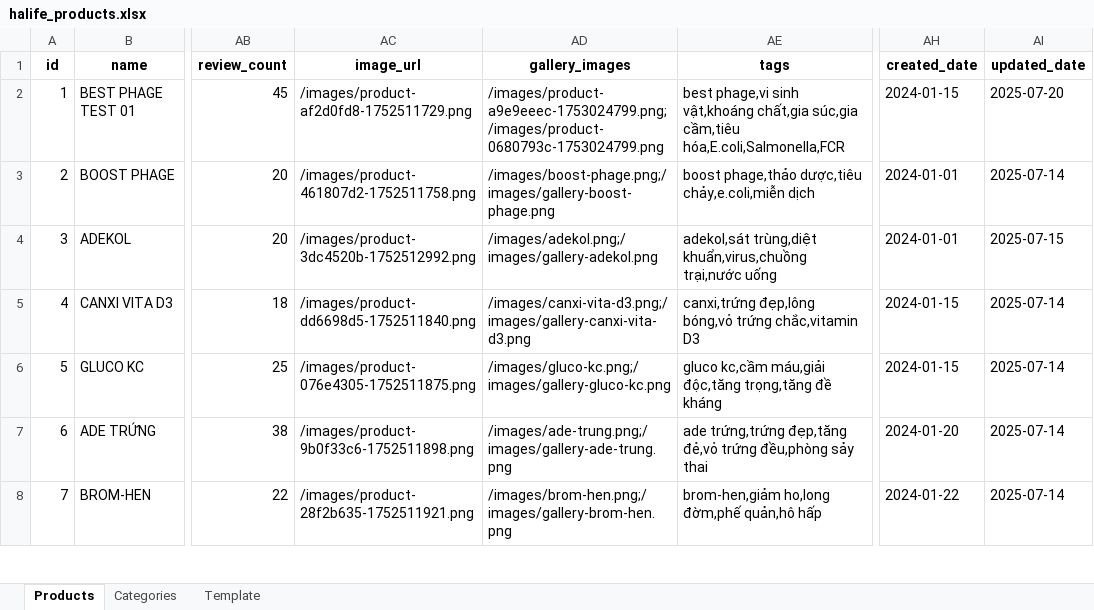
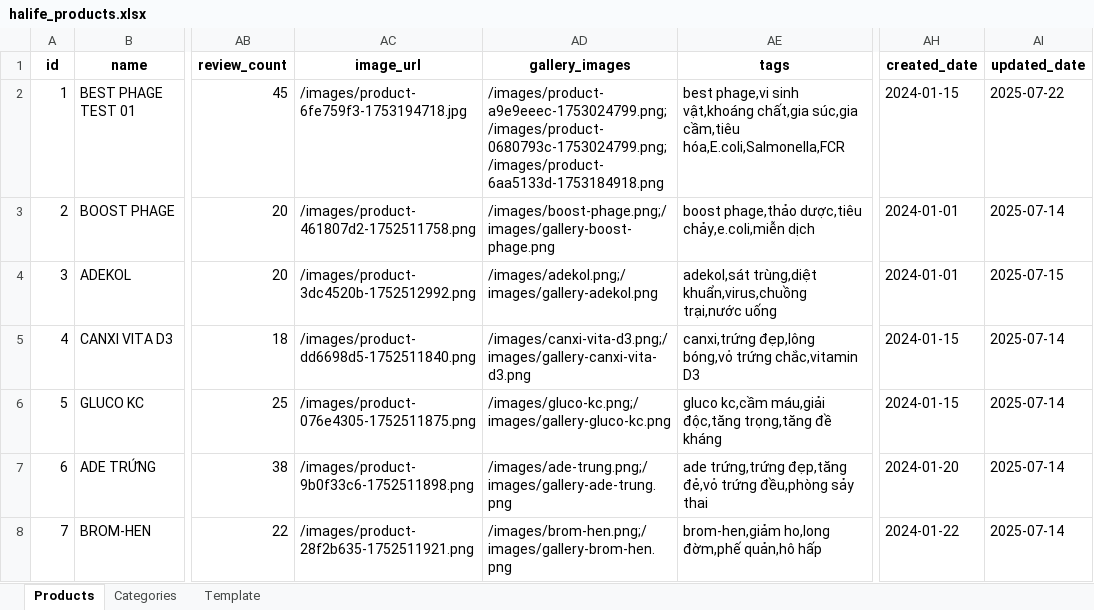
Before and after one commit to hachitubg/halife-website, an Excel workbook: public/data/halife_products.xlsx, sheet Products, drawn as a sheet; only a part is shown, gaps mark what is left out; values as stored, in another font and other column widths than the file's, no borders; the diff names each change by its address in the sheet, - before the commit and + after, or states it on an @@ line.

```diff
--- a/public/data/halife_products.xlsx (sheet Products)
+++ b/public/data/halife_products.xlsx (sheet Products)
-AC2 (image_url): /images/product-af2d0fd8-1752511729.png
+AC2 (image_url): /images/product-6fe759f3-1753194718.jpg
-AD2 (gallery_images): /images/product-a9e9eeec-1753024799.png;/images/product-0680793c-1753024799.png
+AD2 (gallery_images): /images/product-a9e9eeec-1753024799.png;/images/product-0680793c-1753024799.png;/images/product-6aa5133d-1753184918.png
-AI2 (updated_date): 2025-07-20
+AI2 (updated_date): 2025-07-22
```
Also changed, not shown: 14 other files.
